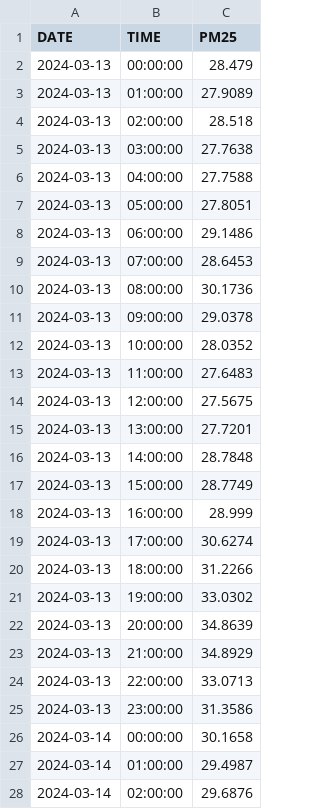
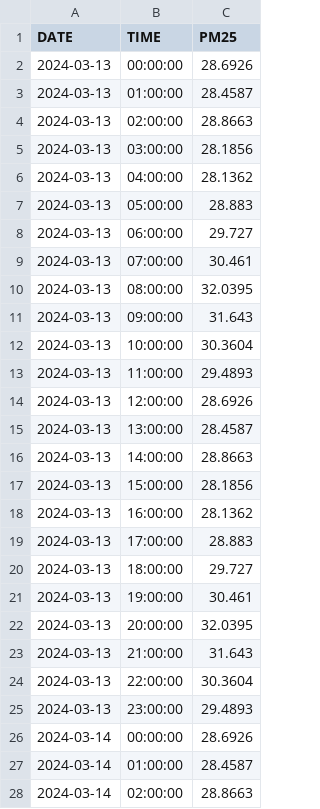
Before and after one commit to Keetasin/Happy_Air_Quality, a CSV file: website/data/PM25_predictions/PM25_Phuket.csv, drawn as a sheet; only a part is shown; the diff covers the shown part only.

```diff
--- a/website/data/PM25_predictions/PM25_Phuket.csv
+++ b/website/data/PM25_predictions/PM25_Phuket.csv
@@ -1,28 +1,28 @@
 DATE,TIME,PM25
-2024-03-13,00:00:00,28.479
-2024-03-13,01:00:00,27.9089
-2024-03-13,02:00:00,28.518
-2024-03-13,03:00:00,27.7638
-2024-03-13,04:00:00,27.7588
-2024-03-13,05:00:00,27.8051
-2024-03-13,06:00:00,29.1486
-2024-03-13,07:00:00,28.6453
-2024-03-13,08:00:00,30.1736
-2024-03-13,09:00:00,29.0378
-2024-03-13,10:00:00,28.0352
-2024-03-13,11:00:00,27.6483
-2024-03-13,12:00:00,27.5675
-2024-03-13,13:00:00,27.7201
-2024-03-13,14:00:00,28.7848
-2024-03-13,15:00:00,28.7749
-2024-03-13,16:00:00,28.999
-2024-03-13,17:00:00,30.6274
-2024-03-13,18:00:00,31.2266
-2024-03-13,19:00:00,33.0302
-2024-03-13,20:00:00,34.8639
-2024-03-13,21:00:00,34.8929
-2024-03-13,22:00:00,33.0713
-2024-03-13,23:00:00,31.3586
-2024-03-14,00:00:00,30.1658
-2024-03-14,01:00:00,29.4987
-2024-03-14,02:00:00,29.6876
+2024-03-13,00:00:00,28.6926
+2024-03-13,01:00:00,28.4587
+2024-03-13,02:00:00,28.8663
+2024-03-13,03:00:00,28.1856
+2024-03-13,04:00:00,28.1362
+2024-03-13,05:00:00,28.883
+2024-03-13,06:00:00,29.727
+2024-03-13,07:00:00,30.461
+2024-03-13,08:00:00,32.0395
+2024-03-13,09:00:00,31.643
+2024-03-13,10:00:00,30.3604
+2024-03-13,11:00:00,29.4893
+2024-03-13,12:00:00,28.6926
+2024-03-13,13:00:00,28.4587
+2024-03-13,14:00:00,28.8663
+2024-03-13,15:00:00,28.1856
+2024-03-13,16:00:00,28.1362
+2024-03-13,17:00:00,28.883
+2024-03-13,18:00:00,29.727
+2024-03-13,19:00:00,30.461
+2024-03-13,20:00:00,32.0395
+2024-03-13,21:00:00,31.643
+2024-03-13,22:00:00,30.3604
+2024-03-13,23:00:00,29.4893
+2024-03-14,00:00:00,28.6926
+2024-03-14,01:00:00,28.4587
+2024-03-14,02:00:00,28.8663
```
Also changed, not shown: 141 edited cells elsewhere in this file, website/data/PM25_predictions/PM25_Betong_Yala.csv, website/data/PM25_predictions/PM25_Mueang_Yala.csv, 7 other files.
